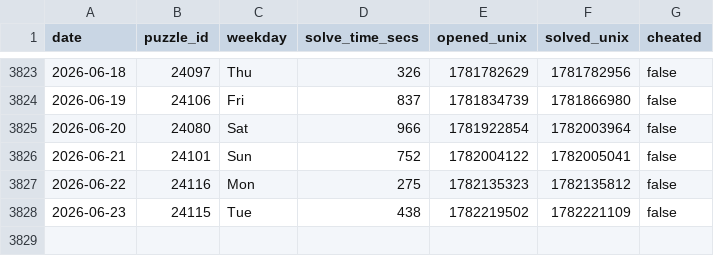
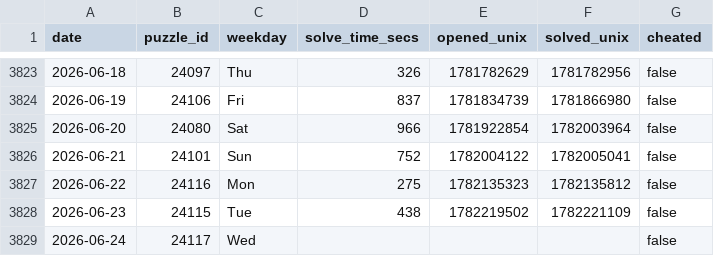
Before and after one commit to samleitermann/NYTCrosswordScraper, a CSV file: data.csv, drawn as a sheet; only a part is shown, gaps mark what is left out; the diff names each change by its address in the sheet, - before the commit and + after, or states it on an @@ line.

```diff
--- a/data.csv
+++ b/data.csv
+row 3829: 2026-06-24 | 24117 | Wed |  |  |  | false
```
Also changed, not shown: 2 other files.
